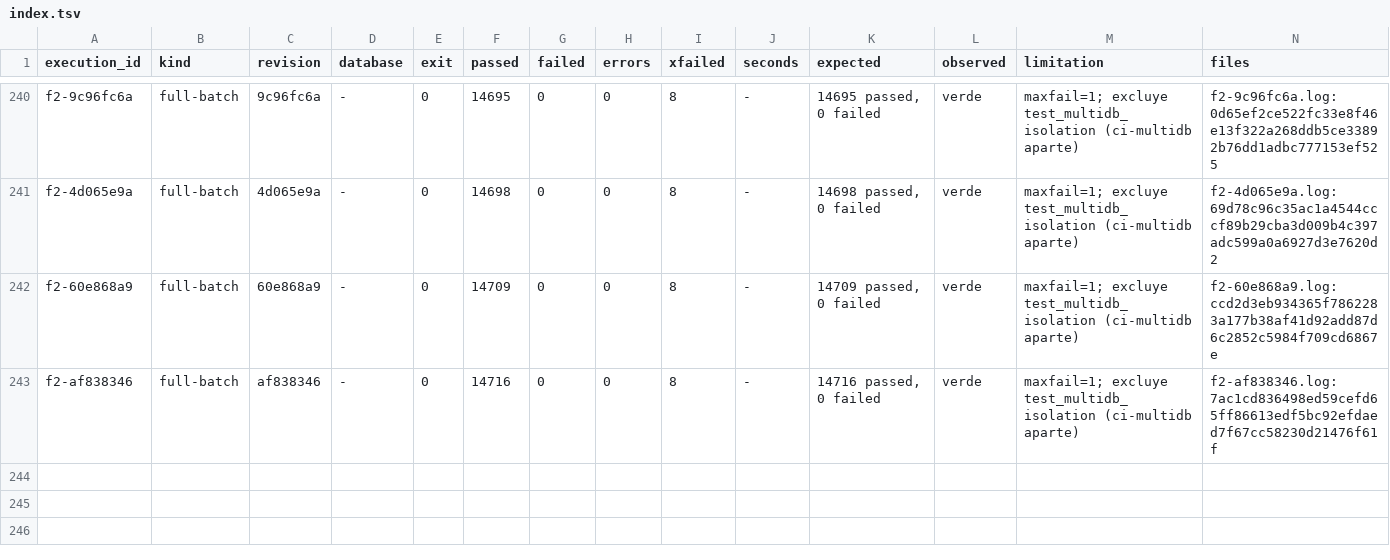
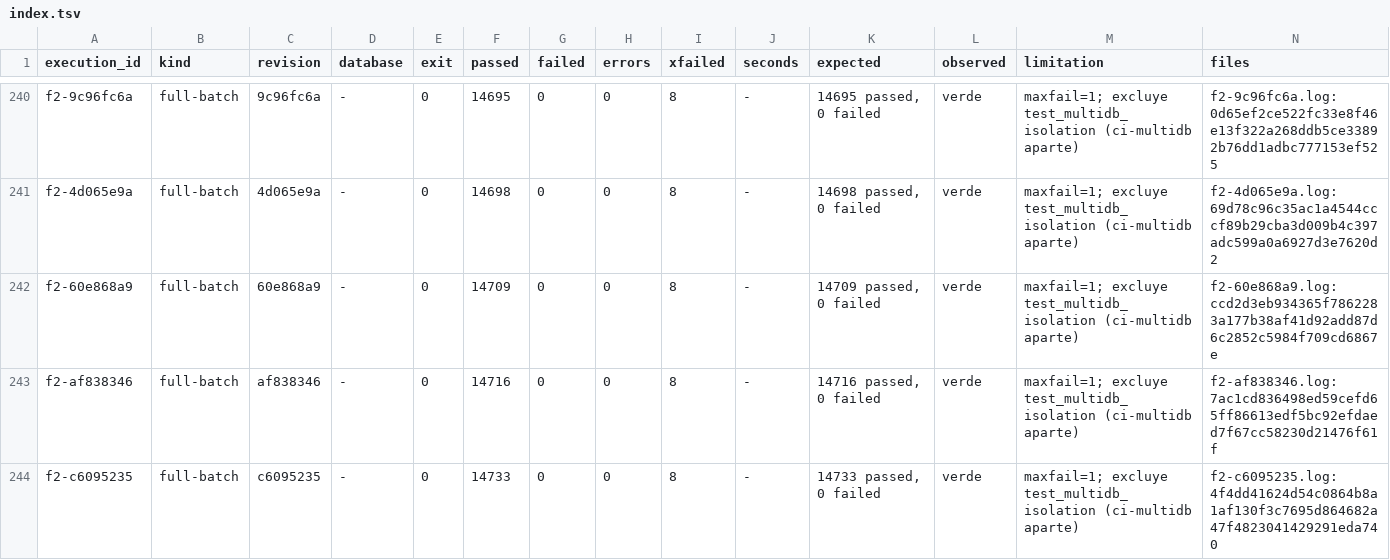
Before and after one commit to jcg-admin/kaupamex-api, a TSV file: scripts/workbench/orm-continuation-plan-20261103T095630/outputs/gates/index.tsv, drawn as a sheet; only a part is shown, gaps mark what is left out; the diff names each change by its address in the sheet, - before the commit and + after, or states it on an @@ line.

Commit message:
Record the F2 gate and plan row of the identity cut
The full batch at c6095235 passed (14733 passed, 0 failed), and the
plan gains the row of the model identity cuts C1 to C3 so the unit can
be settled against it.

```diff
--- a/scripts/workbench/orm-continuation-plan-20261103T095630/outputs/gates/index.tsv
+++ b/scripts/workbench/orm-continuation-plan-20261103T095630/outputs/gates/index.tsv
+row 244: f2-c6095235 | full-batch | c6095235 | - | 0 | 14733 | 0 | 0 | 8 | - | 14733 passed, 0 failed | verde | maxfail=1; excluye test_multidb_isolation (ci-multidb aparte) | f2-c6095235.log:4f4dd41624d54c0864b8a1af130f3c7695d864682a47f4823041429291eda740
```
Also changed, not shown: 3 other files.
